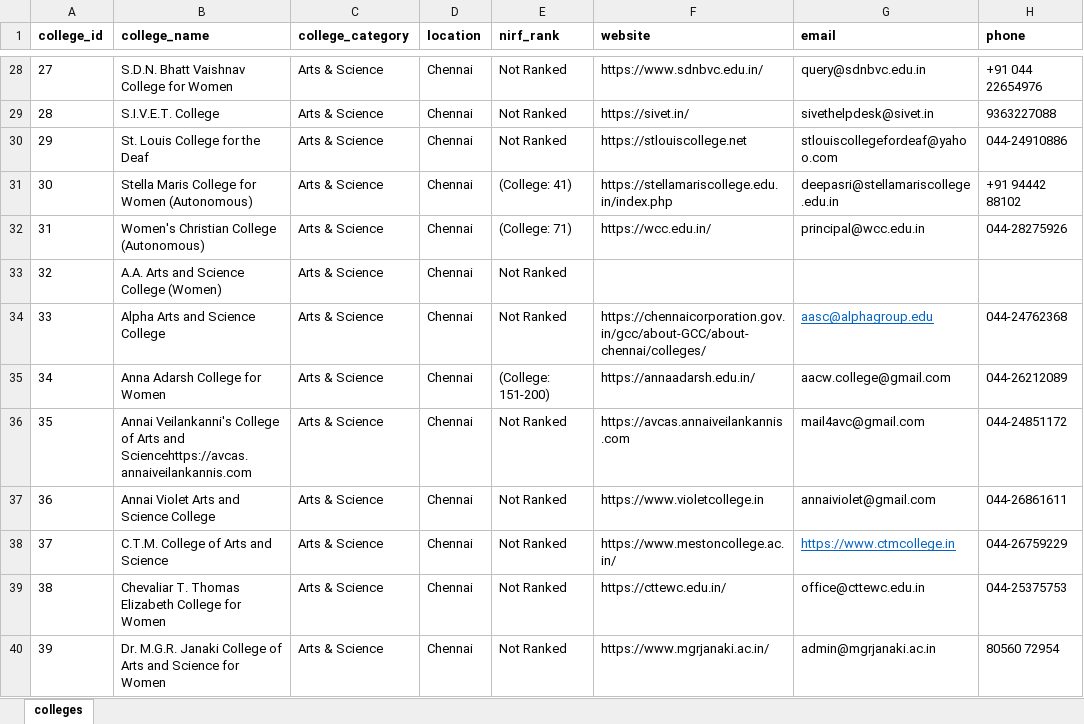
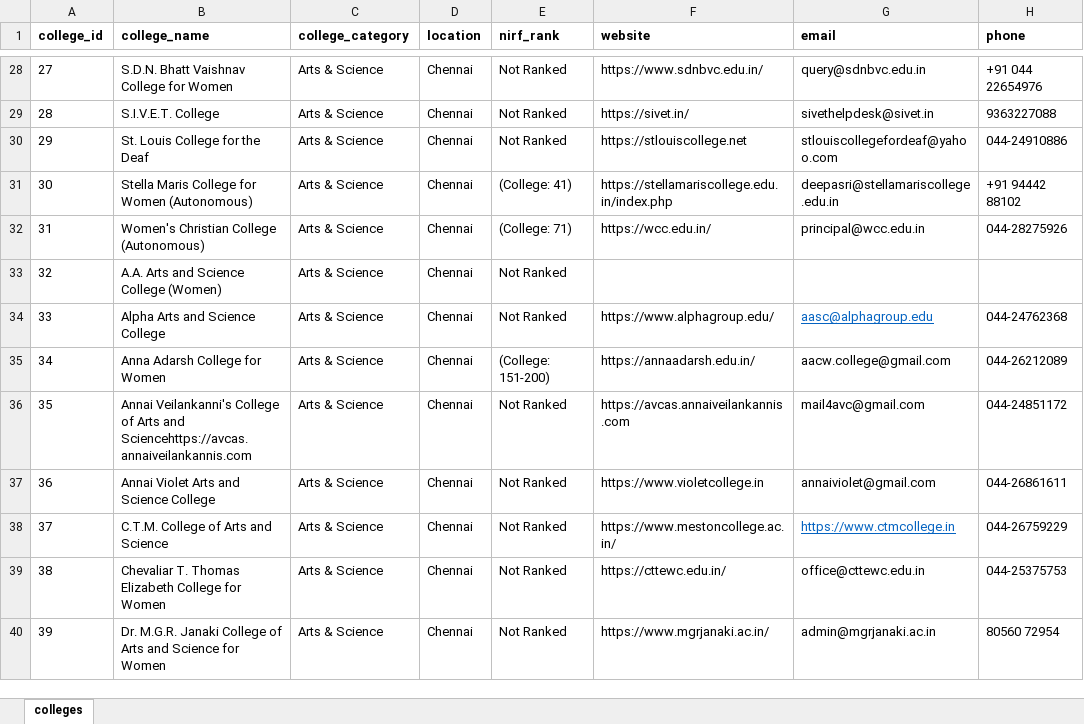
Before and after one commit to Jeff071403/college-analytics-dashboard, an Excel workbook: colleges1.xlsx, sheet colleges, drawn as a sheet; only a part is shown, gaps mark what is left out; values as stored, in another font and other column widths than the file's, no borders; the diff covers the shown part only; the diff names each change by its address in the sheet, - before the commit and + after, or states it on an @@ line.

```diff
--- a/colleges1.xlsx (sheet colleges)
+++ b/colleges1.xlsx (sheet colleges)
-F34 (website): https://chennaicorporation.gov.in/gcc/about-GCC/about-chennai/colleges/
+F34 (website): https://www.alphagroup.edu/
```
Also changed, not shown: 10 edited cells and cell formats elsewhere in this sheet, 17 other files.
